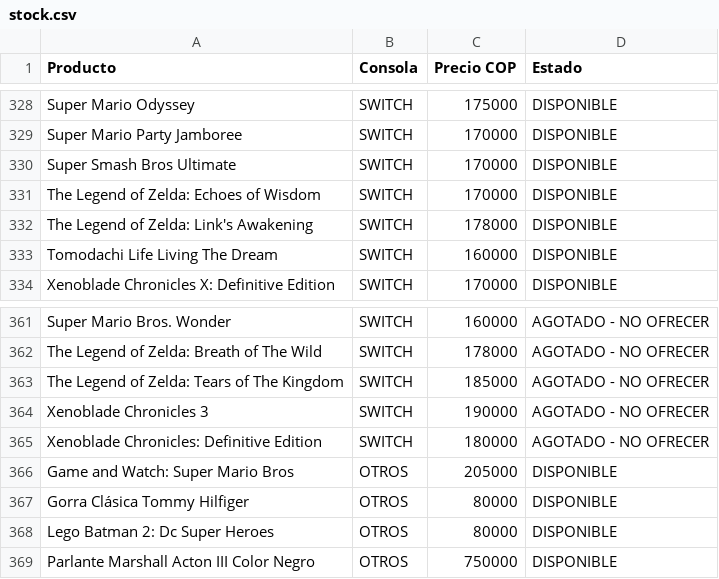
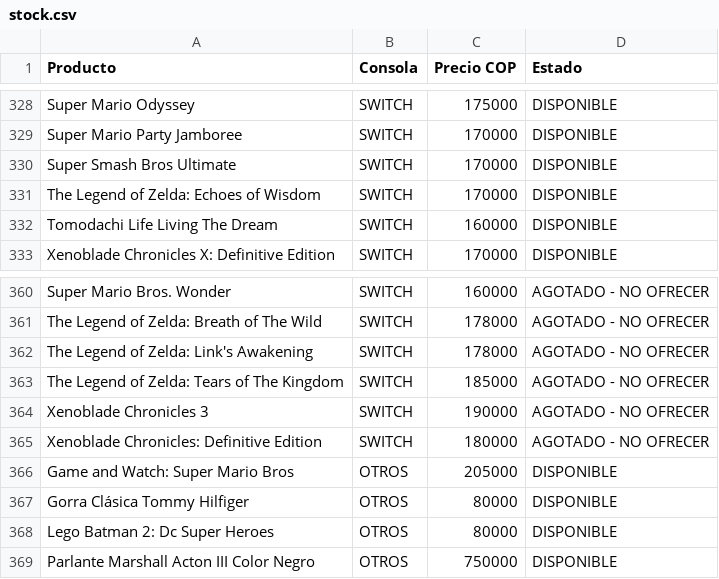
Before and after one commit to pipegamess/Pipe-Games, a CSV file: stock/stock.csv, drawn as a sheet; only a part is shown, gaps mark what is left out.

```diff
--- a/stock/stock.csv
+++ b/stock/stock.csv
@@ -331,3 +331,2 @@ Super Smash Bros Ultimate,SWITCH,170000,DISPONIBLE
 The Legend of Zelda: Echoes of Wisdom,SWITCH,170000,DISPONIBLE
-The Legend of Zelda: Link's Awakening,SWITCH,178000,DISPONIBLE
 Tomodachi Life Living The Dream,SWITCH,160000,DISPONIBLE
@@ -362,2 +361,3 @@ Super Mario Bros. Wonder,SWITCH,160000,AGOTADO - NO OFRECER
 The Legend of Zelda: Breath of The Wild,SWITCH,178000,AGOTADO - NO OFRECER
+The Legend of Zelda: Link's Awakening,SWITCH,178000,AGOTADO - NO OFRECER
 The Legend of Zelda: Tears of The Kingdom,SWITCH,185000,AGOTADO - NO OFRECER
```
Also changed, not shown: catalogo-meta.csv, 1 other file.
